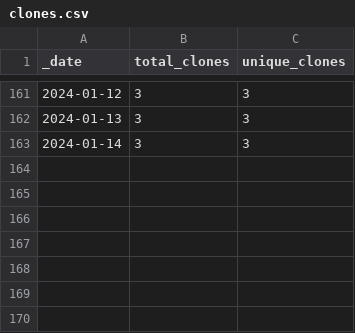
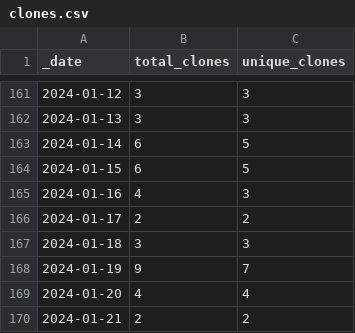
Before and after one commit to KajaBraz/ChatBox, a CSV file: traffic/clones.csv, drawn as a sheet; only a part is shown, gaps mark what is left out.

Commit message:
GitHub traffic

```diff
--- a/traffic/clones.csv
+++ b/traffic/clones.csv
@@ -162,2 +162,9 @@ _date,total_clones,unique_clones
 2024-01-13,3,3
-2024-01-14,3,3
+2024-01-14,6,5
+2024-01-15,6,5
+2024-01-16,4,3
+2024-01-17,2,2
+2024-01-18,3,3
+2024-01-19,9,7
+2024-01-20,4,4
+2024-01-21,2,2
```
Also changed, not shown: 1 other file.
